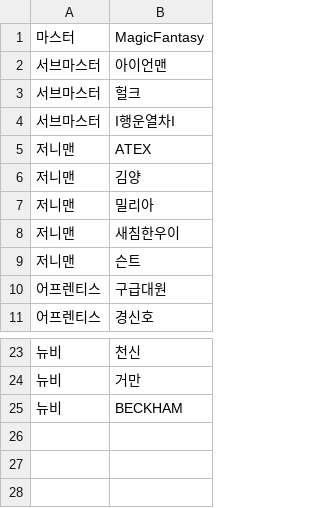
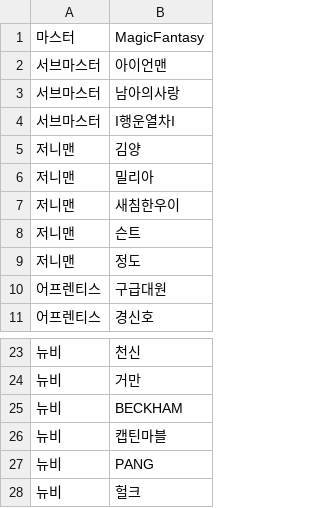
Before and after one commit to reastykim/Godius.Rank, a CSV file: Godius.RankCollector/어벤져스.csv, drawn as a sheet; only a part is shown, gaps mark what is left out; removed rows and columns are numbered as before the commit, all else as after; the diff names each change by its address in the sheet, - before the commit and + after, or states it on an @@ line.

Commit message:
Added a WeeklyRank table and update logic

```diff
--- a/Godius.RankCollector/어벤져스.csv
+++ b/Godius.RankCollector/어벤져스.csv
-B3: 헐크
+B3: 남아의사랑
-row 5: 저니맨 | ATEX
+row 9: 저니맨 | 정도
+row 26: 뉴비 | 캡틴마블
+row 27: 뉴비 | PANG
+row 28: 뉴비 | 헐크
```
Also changed, not shown: Godius.RankCollector/기사단.csv, 8 other files.
